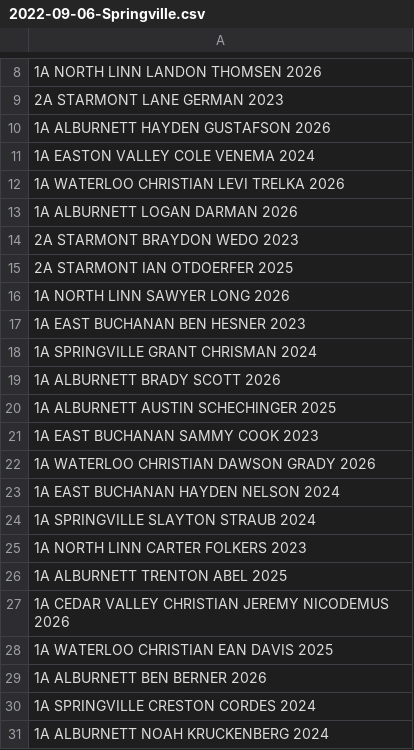
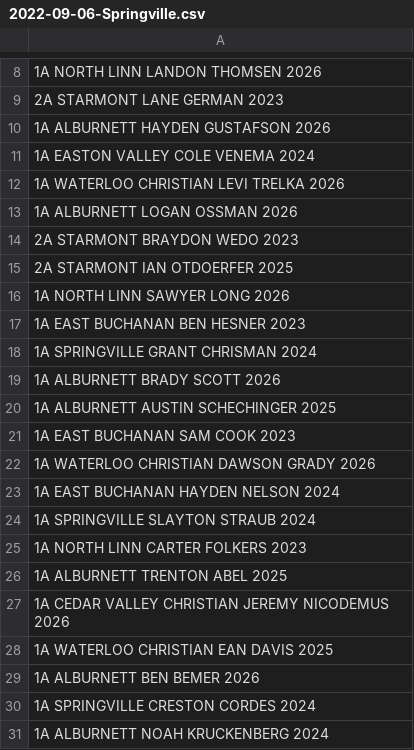
Before and after one commit to STEMfromMills/IA-XC-Results, a CSV file: csv input/2022-09-06-Springville.csv, drawn as a sheet; only a part is shown, gaps mark what is left out.

```diff
--- a/csv input/2022-09-06-Springville.csv
+++ b/csv input/2022-09-06-Springville.csv
@@ -12,3 +12,3 @@
 1A WATERLOO CHRISTIAN LEVI TRELKA 2026
-1A ALBURNETT LOGAN DARMAN 2026
+1A ALBURNETT LOGAN OSSMAN 2026
 2A STARMONT BRAYDON WEDO 2023
@@ -20,3 +20,3 @@
 1A ALBURNETT AUSTIN SCHECHINGER 2025
-1A EAST BUCHANAN SAMMY COOK 2023
+1A EAST BUCHANAN SAM COOK 2023
 1A WATERLOO CHRISTIAN DAWSON GRADY 2026
@@ -28,3 +28,3 @@
 1A WATERLOO CHRISTIAN EAN DAVIS 2025
-1A ALBURNETT BEN BERNER 2026
+1A ALBURNETT BEN BEMER 2026
 1A SPRINGVILLE CRESTON CORDES 2024
```
Also changed, not shown: csv input/2022-08-23-Edgewood Colesburg.csv, csv input/2022-08-25-Collins Maxwell.csv, 19 other files.
